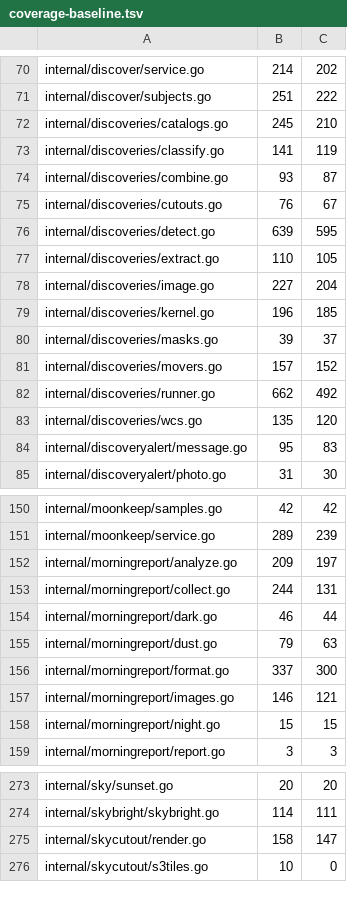
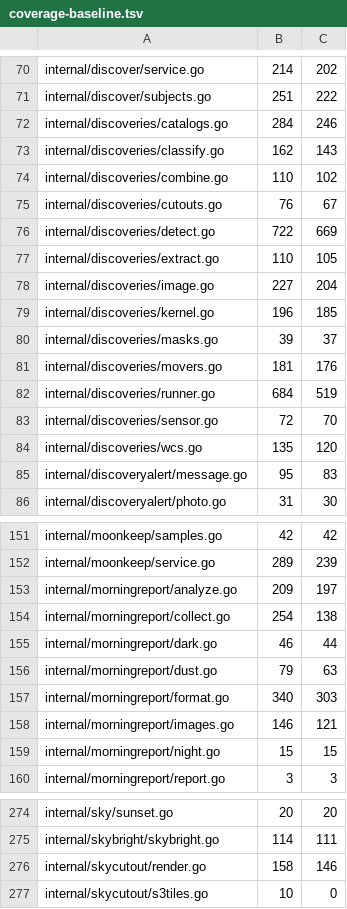
Before and after one commit to USA-RedDragon/astro-stacker, a TSV file: .github/coverage-baseline.tsv, drawn as a sheet; only a part is shown, gaps mark what is left out.

```diff
--- a/.github/coverage-baseline.tsv
+++ b/.github/coverage-baseline.tsv
@@ -71,7 +71,7 @@ internal/discover/service.go	214	202
 internal/discover/subjects.go	251	222
-internal/discoveries/catalogs.go	245	210
-internal/discoveries/classify.go	141	119
-internal/discoveries/combine.go	93	87
+internal/discoveries/catalogs.go	284	246
+internal/discoveries/classify.go	162	143
+internal/discoveries/combine.go	110	102
 internal/discoveries/cutouts.go	76	67
-internal/discoveries/detect.go	639	595
+internal/discoveries/detect.go	722	669
 internal/discoveries/extract.go	110	105
@@ -80,4 +80,5 @@ internal/discoveries/kernel.go	196	185
 internal/discoveries/masks.go	39	37
-internal/discoveries/movers.go	157	152
-internal/discoveries/runner.go	662	492
+internal/discoveries/movers.go	181	176
+internal/discoveries/runner.go	684	519
+internal/discoveries/sensor.go	72	70
 internal/discoveries/wcs.go	135	120
@@ -152,6 +153,6 @@ internal/moonkeep/service.go	289	239
 internal/morningreport/analyze.go	209	197
-internal/morningreport/collect.go	244	131
+internal/morningreport/collect.go	254	138
 internal/morningreport/dark.go	46	44
 internal/morningreport/dust.go	79	63
-internal/morningreport/format.go	337	300
+internal/morningreport/format.go	340	303
 internal/morningreport/images.go	146	121
@@ -274,3 +275,3 @@ internal/sky/sunset.go	20	20
 internal/skybright/skybright.go	114	111
-internal/skycutout/render.go	158	147
+internal/skycutout/render.go	158	146
 internal/skycutout/s3tiles.go	10	0
```
Also changed, not shown: 1 other file.
